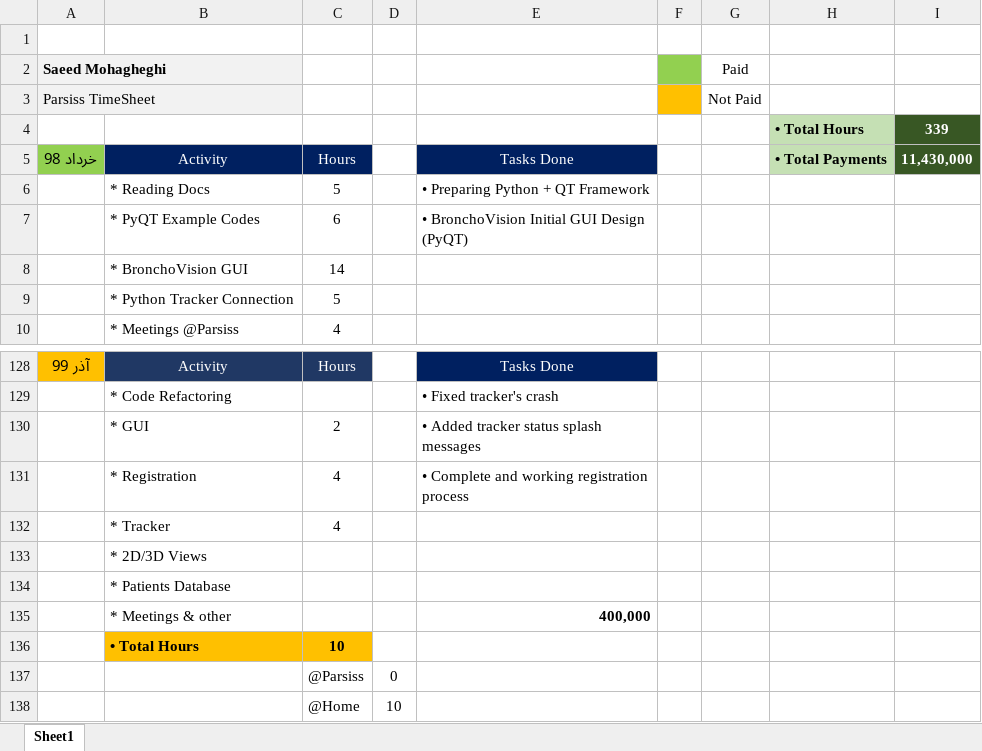
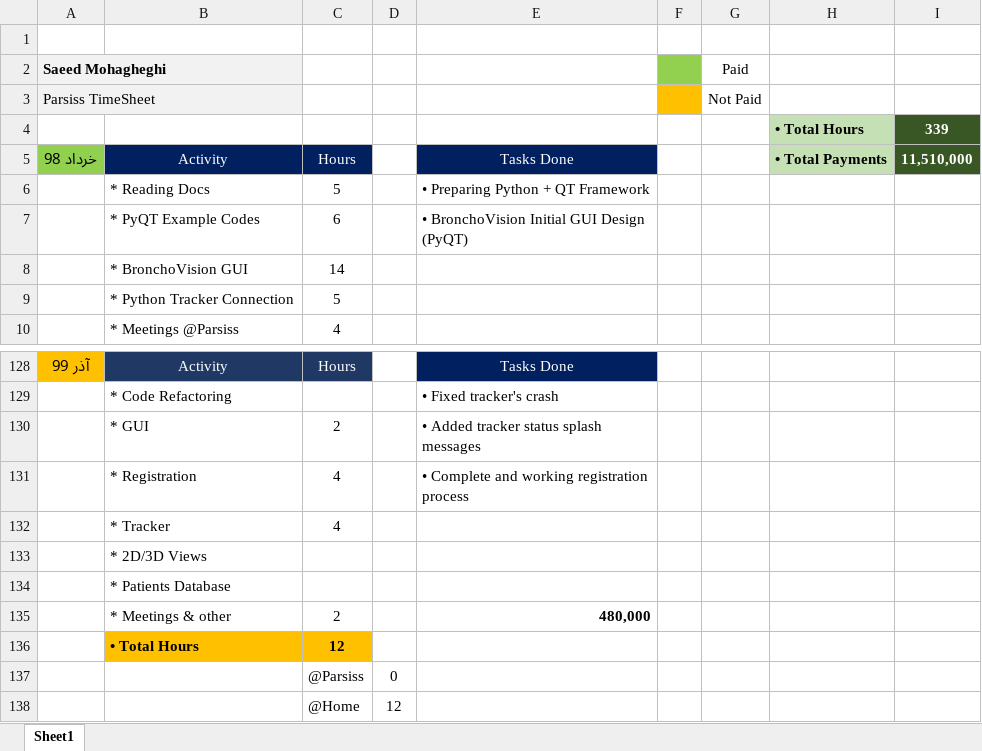
Before and after one commit to DaneshJoy/bronchoscopy, an Excel workbook: other/TimeSheet.xlsx, sheet Sheet1, drawn as a sheet; only a part is shown, gaps mark what is left out; values as stored, in another font and other column widths than the file's, no borders; removed rows and columns are numbered as before the commit, all else as after; the diff names each change by its address in the sheet, - before the commit and + after, or states it on an @@ line.

```diff
--- a/other/TimeSheet.xlsx (sheet Sheet1)
+++ b/other/TimeSheet.xlsx (sheet Sheet1)
-I5: 11,430,000
+I5: 11,510,000
-row 135:  | * Meetings & other |  |  | 400,000
-row 136:  | • Total Hours | 10
+row 135:  | * Meetings & other | 2 |  | 480,000
+row 136:  | • Total Hours | 12
-D138: 10
+D138: 12
```
Also changed, not shown: 13 other files.
